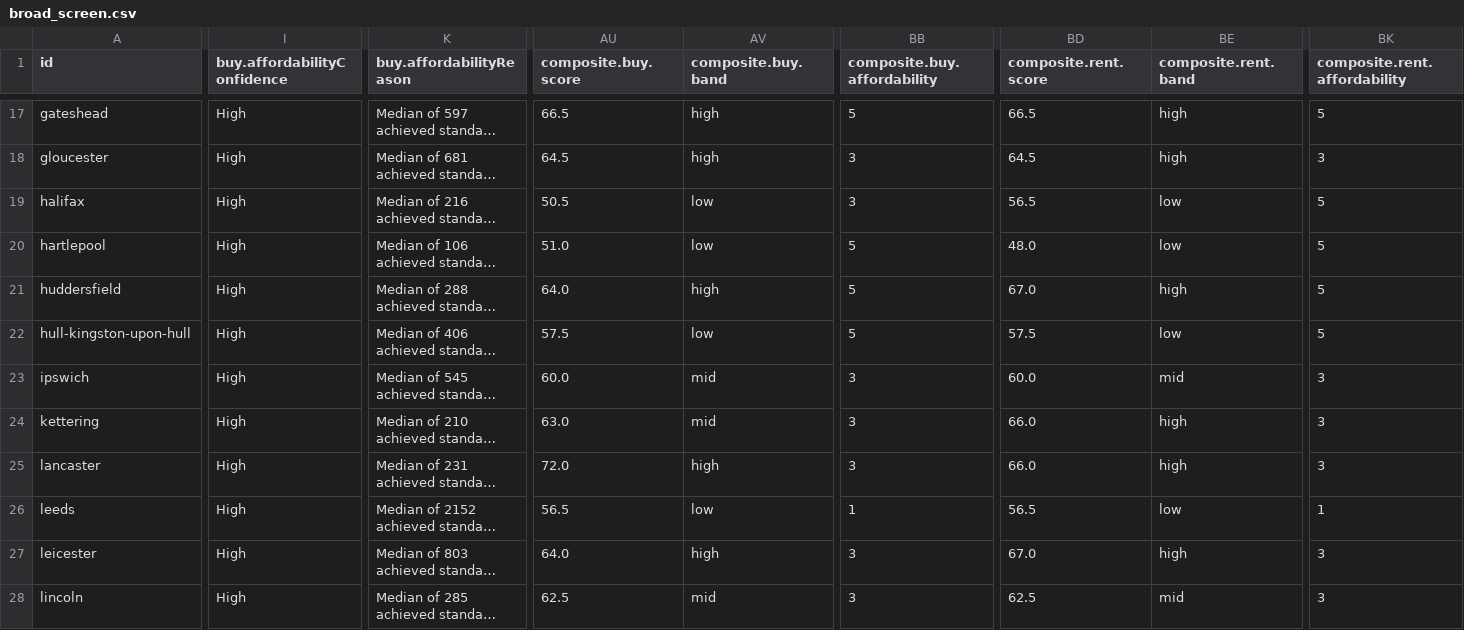
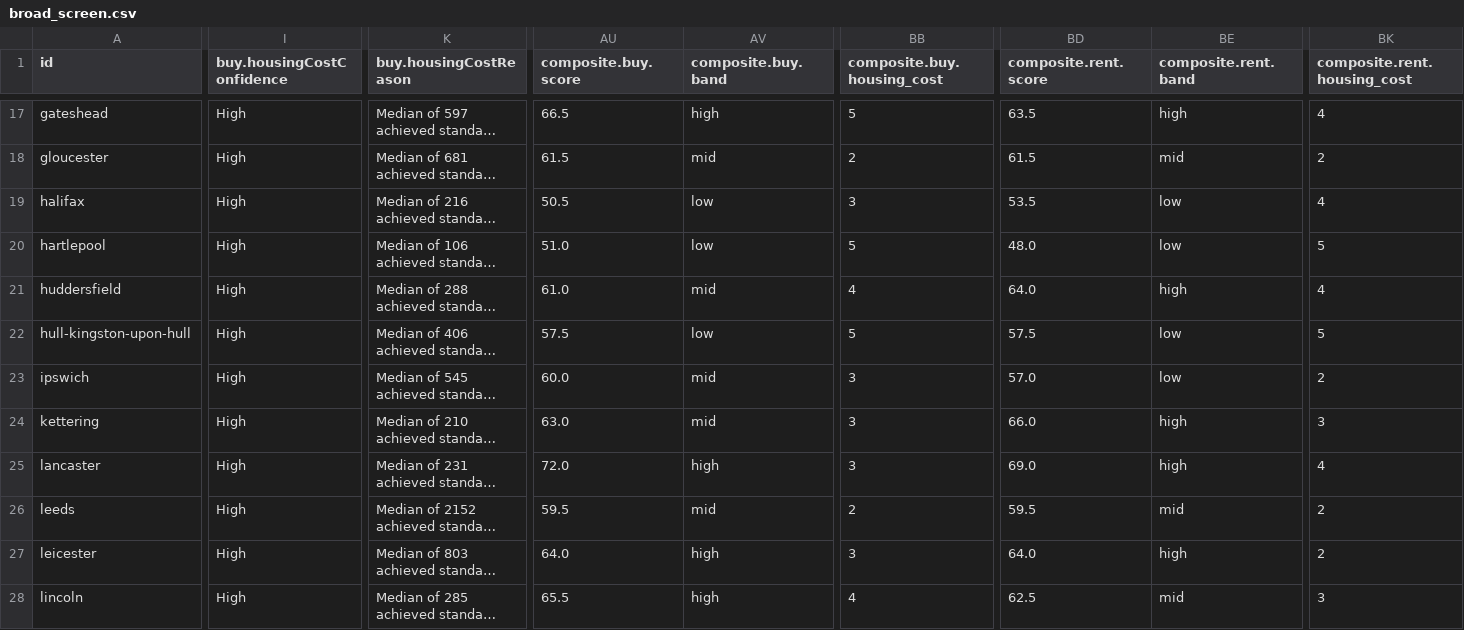
Before and after one commit to g-rutter/uk-flats, a CSV file: data/derived/broad_screen.csv, drawn as a sheet; only a part is shown, gaps mark what is left out; long unchanged cells end in …; the diff covers the shown part only; the diff names each change by its address in the sheet, - before the commit and + after, or states it on an @@ line.

Commit message:
Use housing-cost quintile scoring

```diff
--- a/data/derived/broad_screen.csv
+++ b/data/derived/broad_screen.csv
-I1: buy.affordabilityConfidence
+I1: buy.housingCostConfidence
-K1: buy.affordabilityReason
+K1: buy.housingCostReason
-BB1: composite.buy.affordability
+BB1: composite.buy.housing_cost
-BK1: composite.rent.affordability
+BK1: composite.rent.housing_cost
-BD17 (composite.rent.score): 66.5
+BD17 (composite.rent.score): 63.5
-BK17 (composite.rent.housing_cost): 5
+BK17 (composite.rent.housing_cost): 4
-AU18 (composite.buy.score): 64.5
+AU18 (composite.buy.score): 61.5
-AV18 (composite.buy.band): high
+AV18 (composite.buy.band): mid
-BB18 (composite.buy.housing_cost): 3
+BB18 (composite.buy.housing_cost): 2
-BD18 (composite.rent.score): 64.5
+BD18 (composite.rent.score): 61.5
-BE18 (composite.rent.band): high
+BE18 (composite.rent.band): mid
-BK18 (composite.rent.housing_cost): 3
+BK18 (composite.rent.housing_cost): 2
-BD19 (composite.rent.score): 56.5
+BD19 (composite.rent.score): 53.5
-BK19 (composite.rent.housing_cost): 5
+BK19 (composite.rent.housing_cost): 4
-AU21 (composite.buy.score): 64.0
+AU21 (composite.buy.score): 61.0
-AV21 (composite.buy.band): high
+AV21 (composite.buy.band): mid
-BB21 (composite.buy.housing_cost): 5
+BB21 (composite.buy.housing_cost): 4
-BD21 (composite.rent.score): 67.0
+BD21 (composite.rent.score): 64.0
-BK21 (composite.rent.housing_cost): 5
+BK21 (composite.rent.housing_cost): 4
-BD23 (composite.rent.score): 60.0
+BD23 (composite.rent.score): 57.0
-BE23 (composite.rent.band): mid
+BE23 (composite.rent.band): low
-BK23 (composite.rent.housing_cost): 3
+BK23 (composite.rent.housing_cost): 2
-BD25 (composite.rent.score): 66.0
+BD25 (composite.rent.score): 69.0
-BK25 (composite.rent.housing_cost): 3
+BK25 (composite.rent.housing_cost): 4
-AU26 (composite.buy.score): 56.5
+AU26 (composite.buy.score): 59.5
-AV26 (composite.buy.band): low
+AV26 (composite.buy.band): mid
-BB26 (composite.buy.housing_cost): 1
+BB26 (composite.buy.housing_cost): 2
-BD26 (composite.rent.score): 56.5
+BD26 (composite.rent.score): 59.5
-BE26 (composite.rent.band): low
+BE26 (composite.rent.band): mid
-BK26 (composite.rent.housing_cost): 1
+BK26 (composite.rent.housing_cost): 2
-BD27 (composite.rent.score): 67.0
+BD27 (composite.rent.score): 64.0
-BK27 (composite.rent.housing_cost): 3
+BK27 (composite.rent.housing_cost): 2
-AU28 (composite.buy.score): 62.5
+AU28 (composite.buy.score): 65.5
-AV28 (composite.buy.band): mid
+AV28 (composite.buy.band): high
-BB28 (composite.buy.housing_cost): 3
+BB28 (composite.buy.housing_cost): 4
```
Also changed, not shown: 132 edited cells elsewhere in this file, data/inputs/buy.csv, data/inputs/evidence.csv, 10 other files.
